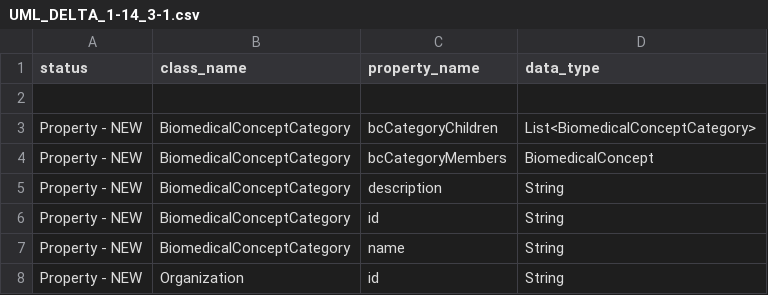
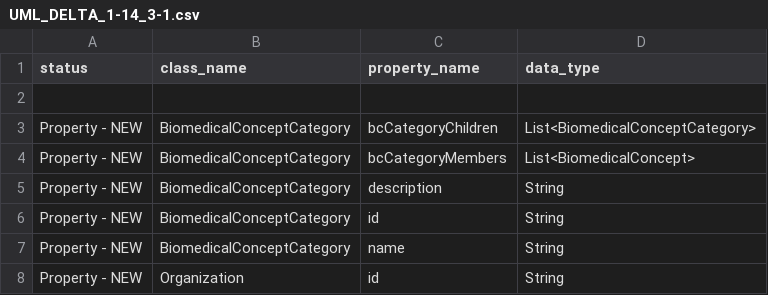
Before and after one commit to cdisc-org/DDF-RA, a CSV file: Deliverables/UML/UML_DELTA_1-14_3-1.csv, drawn as a sheet; only a part is shown.

Commit message:
Additional name changes

```diff
--- a/Deliverables/UML/UML_DELTA_1-14_3-1.csv
+++ b/Deliverables/UML/UML_DELTA_1-14_3-1.csv
@@ -3,3 +3,3 @@ status,class_name,property_name,data_type
 Property - NEW,BiomedicalConceptCategory,bcCategoryChildren,List<BiomedicalConceptCategory>
-Property - NEW,BiomedicalConceptCategory,bcCategoryMembers,BiomedicalConcept
+Property - NEW,BiomedicalConceptCategory,bcCategoryMembers,List<BiomedicalConcept>
 Property - NEW,BiomedicalConceptCategory,description,String
```
Also changed, not shown: 1 other file.
